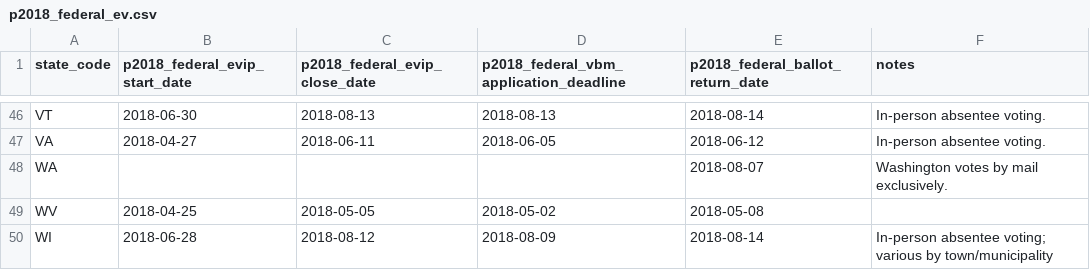
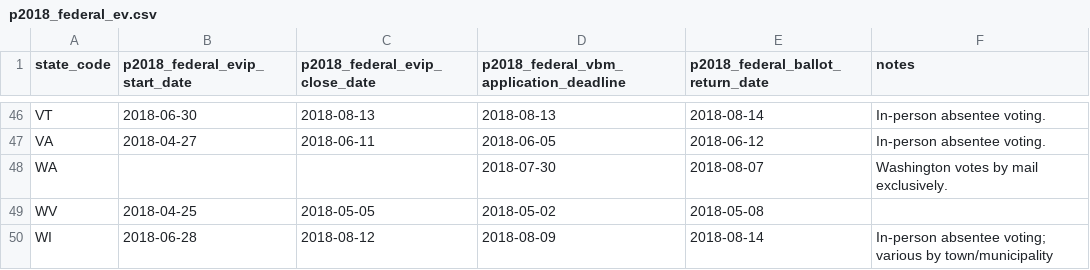
Before and after one commit to The-Politico/election-calendar, a CSV file: 2018/p2018_federal_ev.csv, drawn as a sheet; only a part is shown, gaps mark what is left out.

```diff
--- a/2018/p2018_federal_ev.csv
+++ b/2018/p2018_federal_ev.csv
@@ -47,3 +47,3 @@ VT,2018-06-30,2018-08-13,2018-08-13,2018-08-14,In-person absentee voting.
 VA,2018-04-27,2018-06-11,2018-06-05,2018-06-12,In-person absentee voting.
-WA,,,,2018-08-07,Washington votes by mail exclusively.
+WA,,,2018-07-30,2018-08-07,Washington votes by mail exclusively.
 WV,2018-04-25,2018-05-05,2018-05-02,2018-05-08,
```
Also changed, not shown: 2018/g2018_vr.csv, 2018/p2018_federal.csv, 2 other files.
